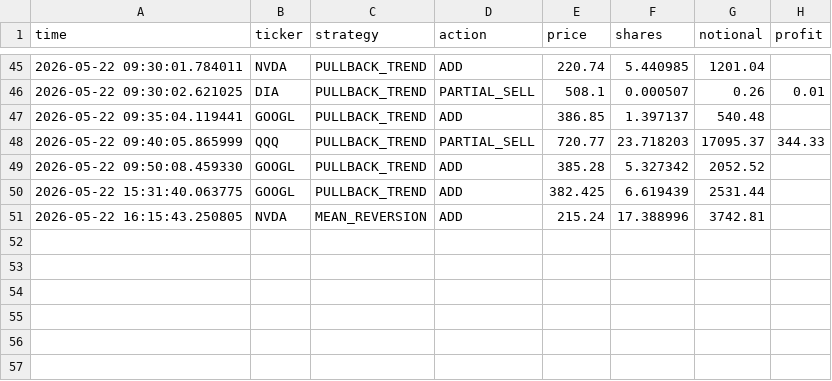
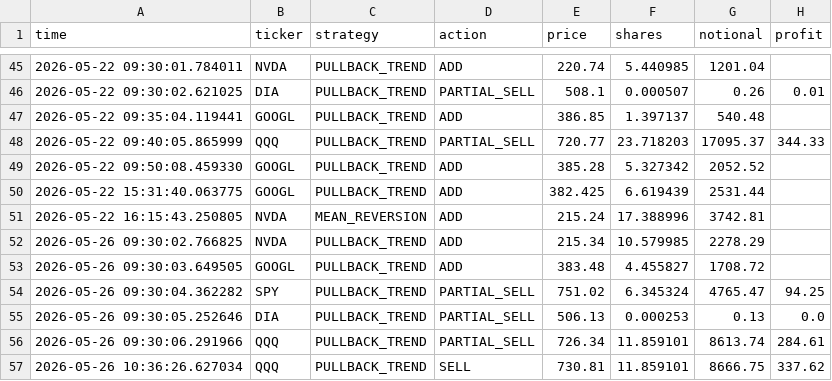
Before and after one commit to BigBarfEaterBBE/Alogithmic-Trading, a CSV file: dashboard/trades.csv, drawn as a sheet; only a part is shown, gaps mark what is left out; the diff names each change by its address in the sheet, - before the commit and + after, or states it on an @@ line.

Commit message:
5/26 6:05 PM I started fleshing out design and implementation for the recent trades panel. I decided to go with individual cards showinf details of the trade and then categorize them by buy or sell. I ran into an issue where everything not a buy was = to a sell so I also added trading types like buy actions and sell actions. I then also added exceotion handling unto the load all function to account for errors in loading equity, positions, and trades.

```diff
--- a/dashboard/trades.csv
+++ b/dashboard/trades.csv
+row 52: 2026-05-26 09:30:02.766825 | NVDA | PULLBACK_TREND | ADD | 215.34 | 10.579985 | 2278.29
+row 53: 2026-05-26 09:30:03.649505 | GOOGL | PULLBACK_TREND | ADD | 383.48 | 4.455827 | 1708.72
+row 54: 2026-05-26 09:30:04.362282 | SPY | PULLBACK_TREND | PARTIAL_SELL | 751.02 | 6.345324 | 4765.47 | 94.25
+row 55: 2026-05-26 09:30:05.252646 | DIA | PULLBACK_TREND | PARTIAL_SELL | 506.13 | 0.000253 | 0.13 | 0.0
+row 56: 2026-05-26 09:30:06.291966 | QQQ | PULLBACK_TREND | PARTIAL_SELL | 726.34 | 11.859101 | 8613.74 | 284.61
+row 57: 2026-05-26 10:36:26.627034 | QQQ | PULLBACK_TREND | SELL | 730.81 | 11.859101 | 8666.75 | 337.62
```
Also changed, not shown: dashboard/equity.csv, 3 other files.
